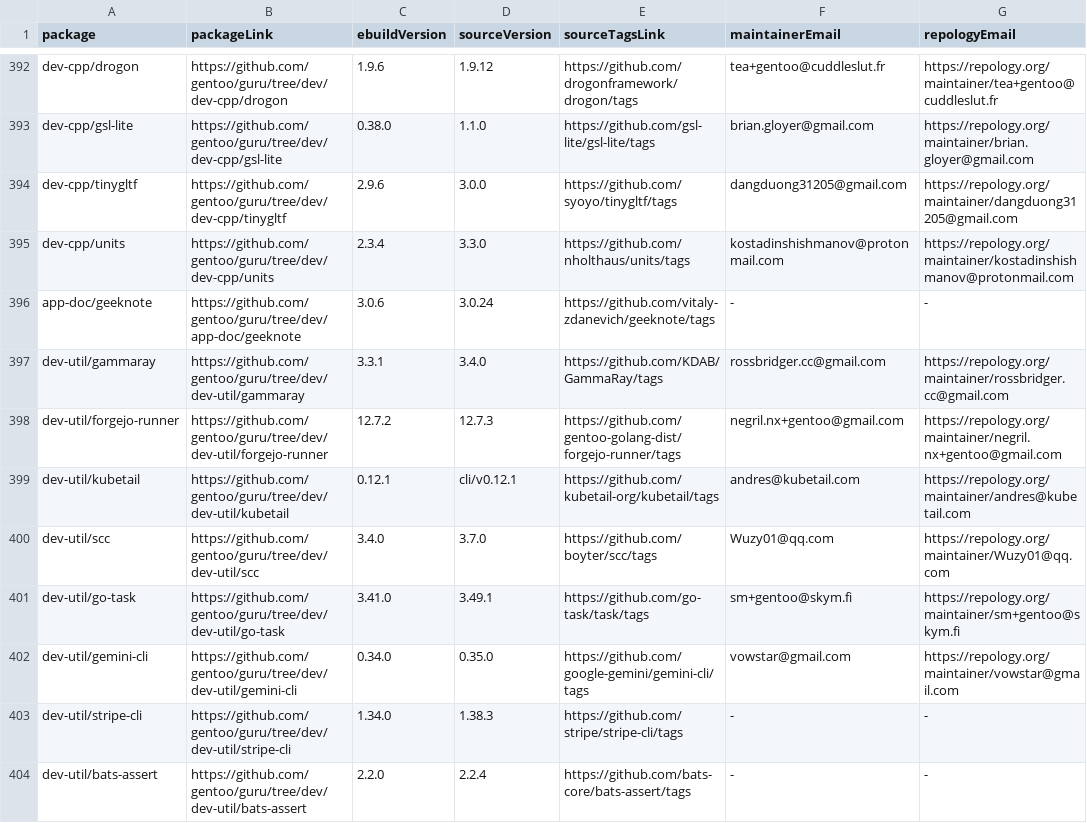
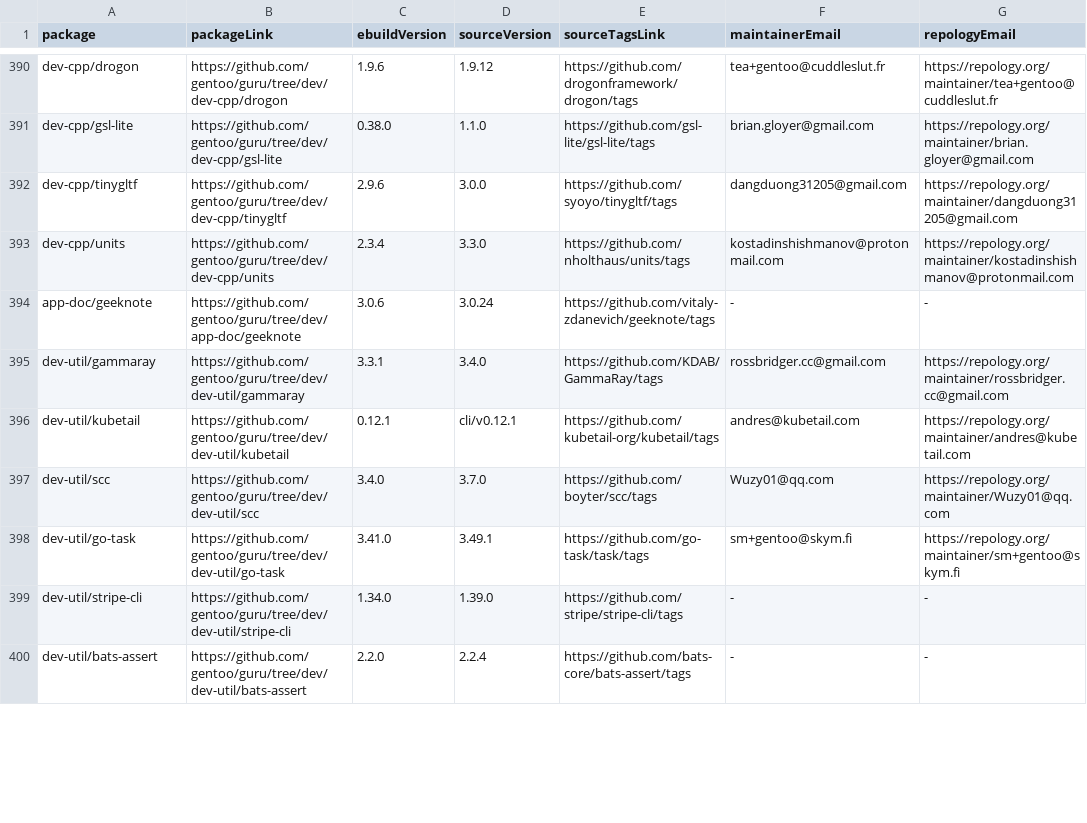
Before and after one commit to ingenarel/gentoo-hit-list, a CSV file: .github-raw-data.csv, drawn as a sheet; only a part is shown, gaps mark what is left out; the diff covers the shown part only.

```diff
--- a/.github-raw-data.csv
+++ b/.github-raw-data.csv
@@ -397,3 +395,2 @@ app-doc/geeknote,https://github.com/gentoo/guru/tree/dev/app-doc/geeknote,3.0.6,
 dev-util/gammaray,https://github.com/gentoo/guru/tree/dev/dev-util/gammaray,3.3.1,3.4.0,https://github.com/KDAB/GammaRay/tags,rossbridger.cc@gmail.com,https://repology.org/maintainer/rossbridger.cc@gmail.com
-dev-util/forgejo-runner,https://github.com/gentoo/guru/tree/dev/dev-util/forgejo-runner,12.7.2,12.7.3,https://github.com/gentoo-golang-dist/forgejo-runner/tags,negril.nx+gentoo@gmail.com,https://repology.org/maintainer/negril.nx+gentoo@gmail.com
 dev-util/kubetail,https://github.com/gentoo/guru/tree/dev/dev-util/kubetail,0.12.1,cli/v0.12.1,https://github.com/kubetail-org/kubetail/tags,andres@kubetail.com,https://repology.org/maintainer/andres@kubetail.com
@@ -401,4 +398,3 @@ dev-util/scc,https://github.com/gentoo/guru/tree/dev/dev-util/scc,3.4.0,3.7.0,ht
 dev-util/go-task,https://github.com/gentoo/guru/tree/dev/dev-util/go-task,3.41.0,3.49.1,https://github.com/go-task/task/tags,sm+gentoo@skym.fi,https://repology.org/maintainer/sm+gentoo@skym.fi
-dev-util/gemini-cli,https://github.com/gentoo/guru/tree/dev/dev-util/gemini-cli,0.34.0,0.35.0,https://github.com/google-gemini/gemini-cli/tags,vowstar@gmail.com,https://repology.org/maintainer/vowstar@gmail.com
-dev-util/stripe-cli,https://github.com/gentoo/guru/tree/dev/dev-util/stripe-cli,1.34.0,1.38.3,https://github.com/stripe/stripe-cli/tags,-,-
+dev-util/stripe-cli,https://github.com/gentoo/guru/tree/dev/dev-util/stripe-cli,1.34.0,1.39.0,https://github.com/stripe/stripe-cli/tags,-,-
 dev-util/bats-assert,https://github.com/gentoo/guru/tree/dev/dev-util/bats-assert,2.2.0,2.2.4,https://github.com/bats-core/bats-assert/tags,-,-
```
Also changed, not shown: 7 added rows, 8 removed rows and 46 edited cells elsewhere in this file, .codeberg-raw-data.csv, .gitlab-raw-data.csv, 1 other file.
